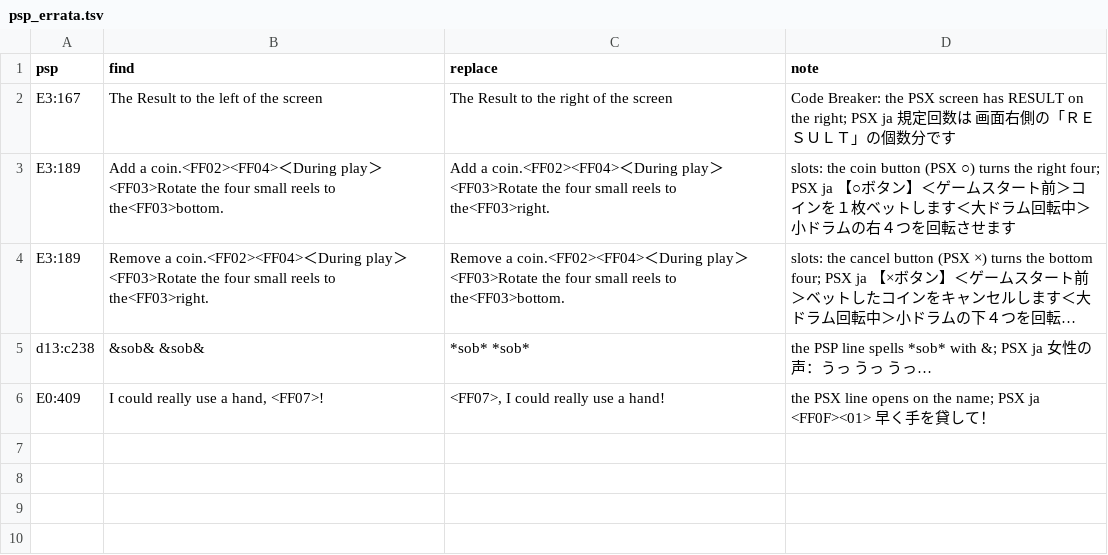
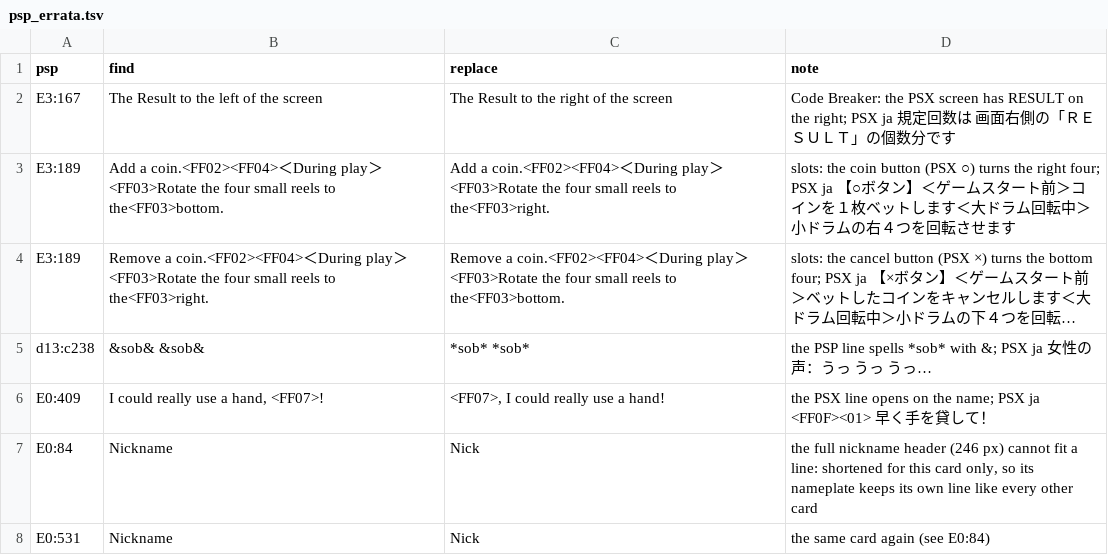
Before and after one commit to ayla6/megami-ibunroku-persona-translation, a TSV file: translation/psp_errata.tsv, drawn as a sheet; long unchanged cells end in …; the diff names each change by its address in the sheet, - before the commit and + after, or states it on an @@ line.

Commit message:
text: connectors and noun phrases bind softly, POS lexicon, odd-aligned battle strings
- vwf_wrap: a line ending on a connector pays a point (subtitling
  standard; Gerber-Moron & Szarkowska 2018); verb particles (incl.
  out/up/down/away/back/around) glue back onto their verb when no phrase
  follows; a noun cut from its determiner/adjective/noun modifiers costs
  two points (possessives too); a line ending on a bare question word
  pays like a subordinator; half a point for cutting an object-only verb
  from its object
- src/assets/lexicon/en_pos.tsv: parts of speech and transitivity cut
  from a Simple Wiktionary extract by tools/make_lexicon.py, then
  hand-edited (not regenerated)
- btlevt unpacker reads the spill marker bytewise, so battle strings may
  start on any byte (EVT_ALIGN 1): the zone was full
- cards: nameplate colon only stripped after the whole nameplate; the
  nickname label comes from the PSP's own segment; Kurouri's card errata
  'Nick' so his nameplate keeps its own line
- close_calls: dead heats reported instead of crashing
- regenerated tables

```diff
--- a/translation/psp_errata.tsv
+++ b/translation/psp_errata.tsv
+row 7: E0:84 | Nickname | Nick | the full nickname header (246 px) cannot fit a line: shortened for this card only, so its nameplate keeps its own line like every other card
+row 8: E0:531 | Nickname | Nick | the same card again (see E0:84)
```
Also changed, not shown: translation/generated/ADV/E0.tsv, translation/generated/ADV/E1.tsv, 49 other files.
